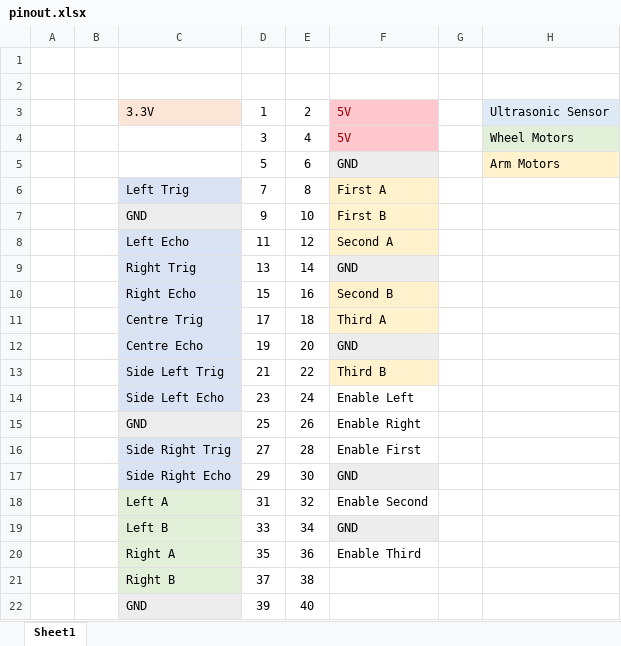
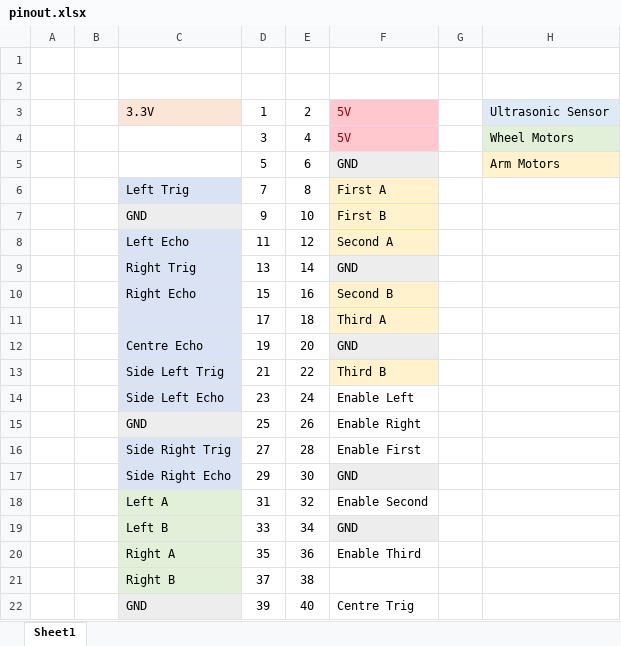
Before and after one commit to Loxstomper/WRC-home-challenge, an Excel workbook: pinout.xlsx, sheet Sheet1, drawn as a sheet; values as stored, in another font and other column widths than the file's, no borders; the diff names each change by its address in the sheet, - before the commit and + after, or states it on an @@ line.

Commit message:
changed pinout

```diff
--- a/pinout.xlsx (sheet Sheet1)
+++ b/pinout.xlsx (sheet Sheet1)
-C11: Centre Trig
+C11: (empty)
-F22: (empty)
+F22: Centre Trig
```
